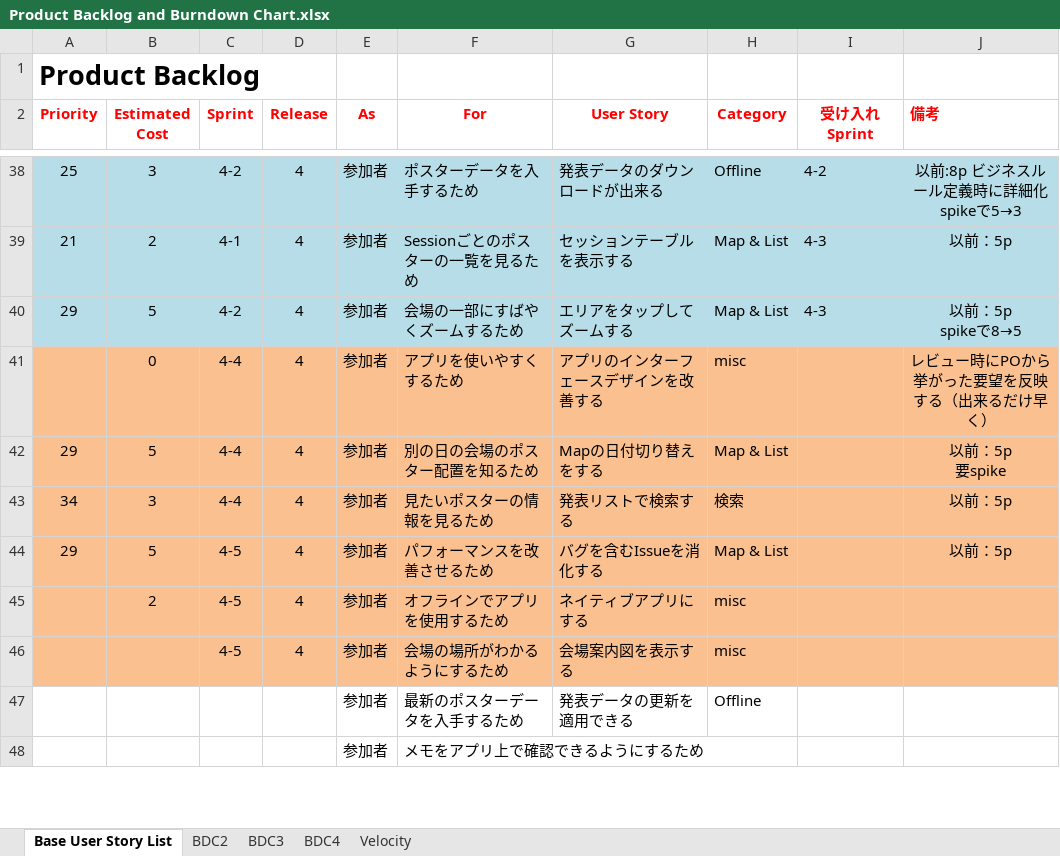
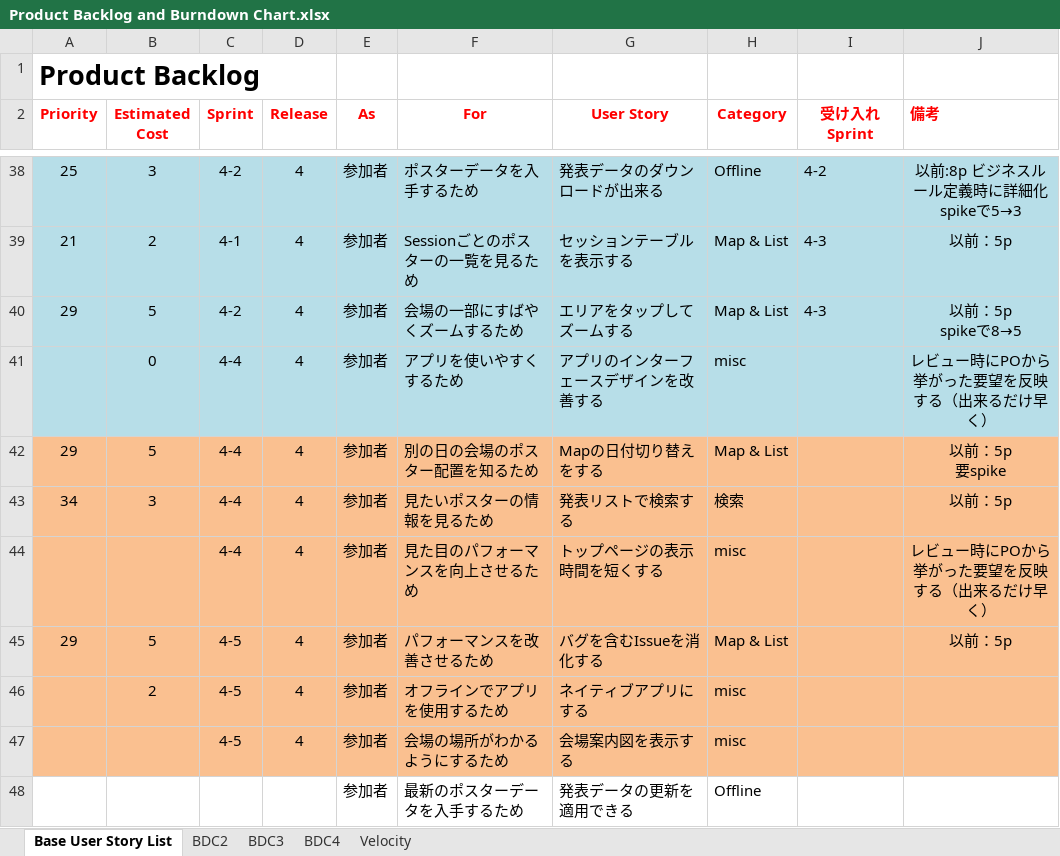
Before and after one commit to Tsukuba-SAY/documents, an Excel workbook: Product Backlog and Burndown Chart.xlsx, sheet Base User Story List, drawn as a sheet; only a part is shown, gaps mark what is left out; the shorter side is filled out with more unchanged rows; values as stored, in another font and other column widths than the file's, no borders; the diff names each change by its address in the sheet, - before the commit and + after, or states it on an @@ line.

Commit message:
4-4プランニング

```diff
--- a/Product Backlog and Burndown Chart.xlsx (sheet Base User Story List)
+++ b/Product Backlog and Burndown Chart.xlsx (sheet Base User Story List)
-A41:J41 fill: #FAC090
+A41:J41 fill: #B7DEE8
+row 44:  |  | 4-4 | 4 | 参加者 | 見た目のパフォーマンスを向上させるため | トップページの表示時間を短くする | misc |  | レビュー時にPOから挙がった要望を反映する（出来るだけ早く）
```
Also changed, not shown: charts or pictures.
